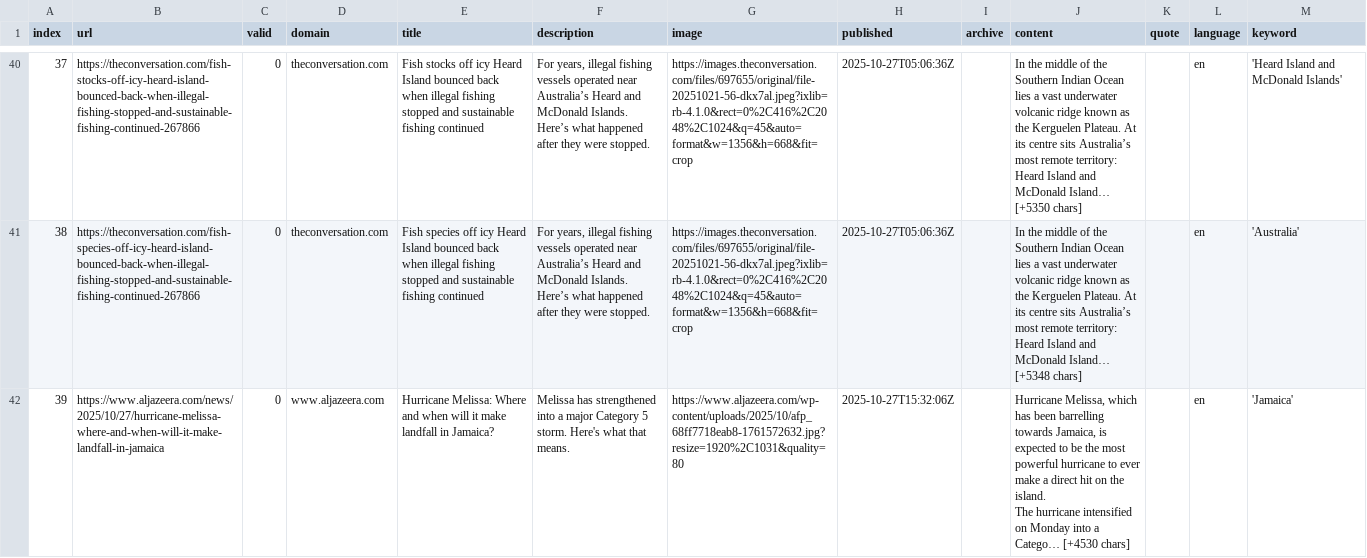
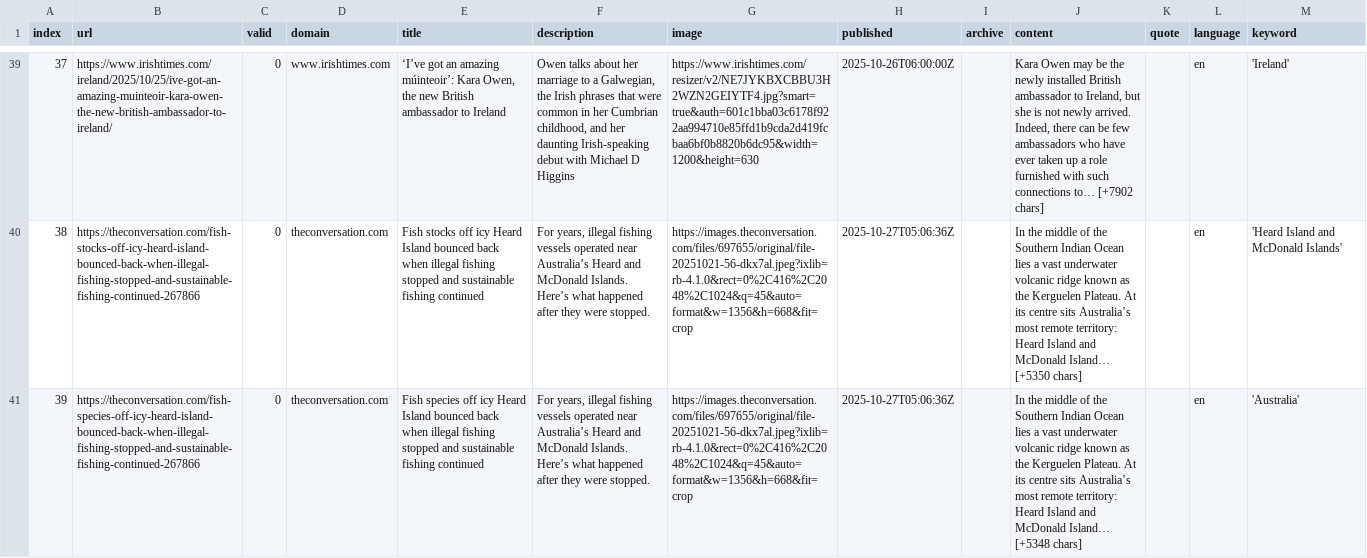
Before and after one commit to pg-ufr-news/locationWhisperer, a CSV file: csv/news_2025_10.csv, drawn as a sheet; only a part is shown, gaps mark what is left out; addresses are those after the commit; ↵ is a line break in a cell; the diff covers the shown part only; the diff names each change by its address in the sheet, - before the commit and + after, or states it on an @@ line.

```diff
--- a/csv/news_2025_10.csv
+++ b/csv/news_2025_10.csv
-B39 (url): https://theconversation.com/fish-stocks-off-icy-heard-island-bounced-back-when-illegal-fishing-stopped-and-sustainable-fishing-continued-267866
+B39 (url): https://www.irishtimes.com/ireland/2025/10/25/ive-got-an-amazing-muinteoir-kara-owen-the-new-british-ambassador-to-ireland/
-D39 (domain): theconversation.com
+D39 (domain): www.irishtimes.com
-E39 (title): Fish stocks off icy Heard Island bounced back when illegal fishing stopped and sustainable fishing continued
+E39 (title): ‘I’ve got an amazing múinteoir’: Kara Owen, the new British ambassador to Ireland
-F39 (description): For years, illegal fishing vessels operated near Australia’s Heard and McDonald Islands. Here’s what happened after they were stopped.
+F39 (description): Owen talks about her marriage to a Galwegian, the Irish phrases that were common in her Cumbrian childhood, and her daunting Irish-speaking debut with Michael D Higgins
-G39 (image): https://images.theconversation.com/files/697655/original/file-20251021-56-dkx7al.jpeg?ixlib=rb-4.1.0&rect=0%2C416%2C2048%2C1024&q=45&auto=format&w=1356&h=668&fit=crop
+G39 (image): https://www.irishtimes.com/resizer/v2/NE7JYKBXCBBU3H2WZN2GEIYTF4.jpg?smart=true&auth=601c1bba03c6178f922aa994710e85ffd1b9cda2d419fcbaa6bf0b8820b6dc95&width=1200&height=630
-H39 (published): 2025-10-27T05:06:36Z
+H39 (published): 2025-10-26T06:00:00Z
-J39 (content): In the middle of the Southern Indian Ocean lies a vast underwater volcanic ridge known as the Kerguelen Plateau. At its centre sits Australia’s most remote territory: Heard Island and McDonald Island… [+5350 chars]
+J39 (content): Kara Owen may be the newly installed British ambassador to Ireland, but she is not newly arrived. Indeed, there can be few ambassadors who have ever taken up a role furnished with such connections to… [+7902 chars]
-M39 (keyword): 'Heard Island and McDonald Islands'
+M39 (keyword): 'Ireland'
-B40 (url): https://theconversation.com/fish-species-off-icy-heard-island-bounced-back-when-illegal-fishing-stopped-and-sustainable-fishing-continued-267866
+B40 (url): https://theconversation.com/fish-stocks-off-icy-heard-island-bounced-back-when-illegal-fishing-stopped-and-sustainable-fishing-continued-267866
-E40 (title): Fish species off icy…
+E40 (title): Fish stocks off icy…
-J40 (content): …McDonald Island… [+5348 chars]
+J40 (content): …McDonald Island… [+5350 chars]
-M40 (keyword): 'Australia'
+M40 (keyword): 'Heard Island and McDonald Islands'
-B41 (url): https://www.aljazeera.com/news/2025/10/27/hurricane-melissa-where-and-when-will-it-make-landfall-in-jamaica
+B41 (url): https://theconversation.com/fish-species-off-icy-heard-island-bounced-back-when-illegal-fishing-stopped-and-sustainable-fishing-continued-267866
-D41 (domain): www.aljazeera.com
+D41 (domain): theconversation.com
-E41 (title): Hurricane Melissa: Where and when will it make landfall in Jamaica?
+E41 (title): Fish species off icy Heard Island bounced back when illegal fishing stopped and sustainable fishing continued
-F41 (description): Melissa has strengthened into a major Category 5 storm. Here's what that means.
+F41 (description): For years, illegal fishing vessels operated near Australia’s Heard and McDonald Islands. Here’s what happened after they were stopped.
-G41 (image): https://www.aljazeera.com/wp-content/uploads/2025/10/afp_68ff7718eab8-1761572632.jpg?resize=1920%2C1031&quality=80
+G41 (image): https://images.theconversation.com/files/697655/original/file-20251021-56-dkx7al.jpeg?ixlib=rb-4.1.0&rect=0%2C416%2C2048%2C1024&q=45&auto=format&w=1356&h=668&fit=crop
-H41 (published): 2025-10-27T15:32:06Z
+H41 (published): 2025-10-27T05:06:36Z
-J41 (content): Hurricane Melissa, which has been barrelling towards Jamaica, is expected to be the most powerful hurricane to ever make a direct hit on the island. ↵ The hurricane intensified on Monday into a Catego… [+4530 chars]
+J41 (content): In the middle of the Southern Indian Ocean lies a vast underwater volcanic ridge known as the Kerguelen Plateau. At its centre sits Australia’s most remote territory: Heard Island and McDonald Island… [+5348 chars]
-M41 (keyword): 'Jamaica'
+M41 (keyword): 'Australia'
```
Also changed, not shown: 2 added rows, 1 removed row and 101 edited cells elsewhere in this file, csv/news_2025_11.csv, keywords.csv.
